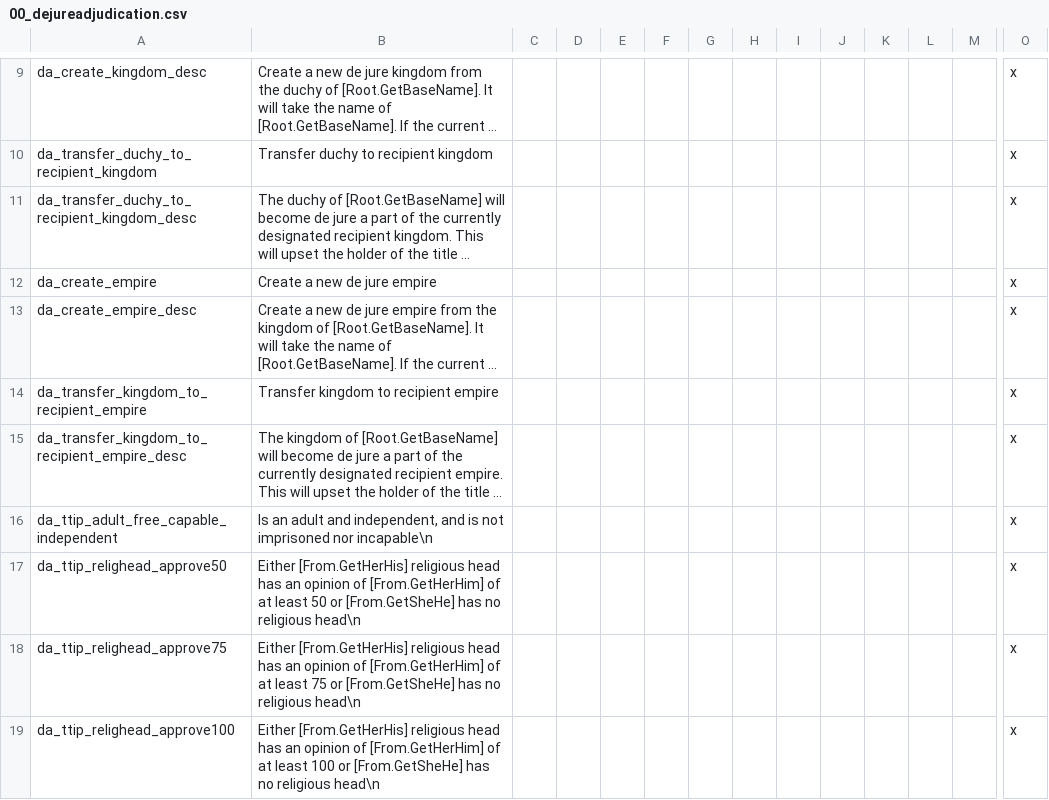
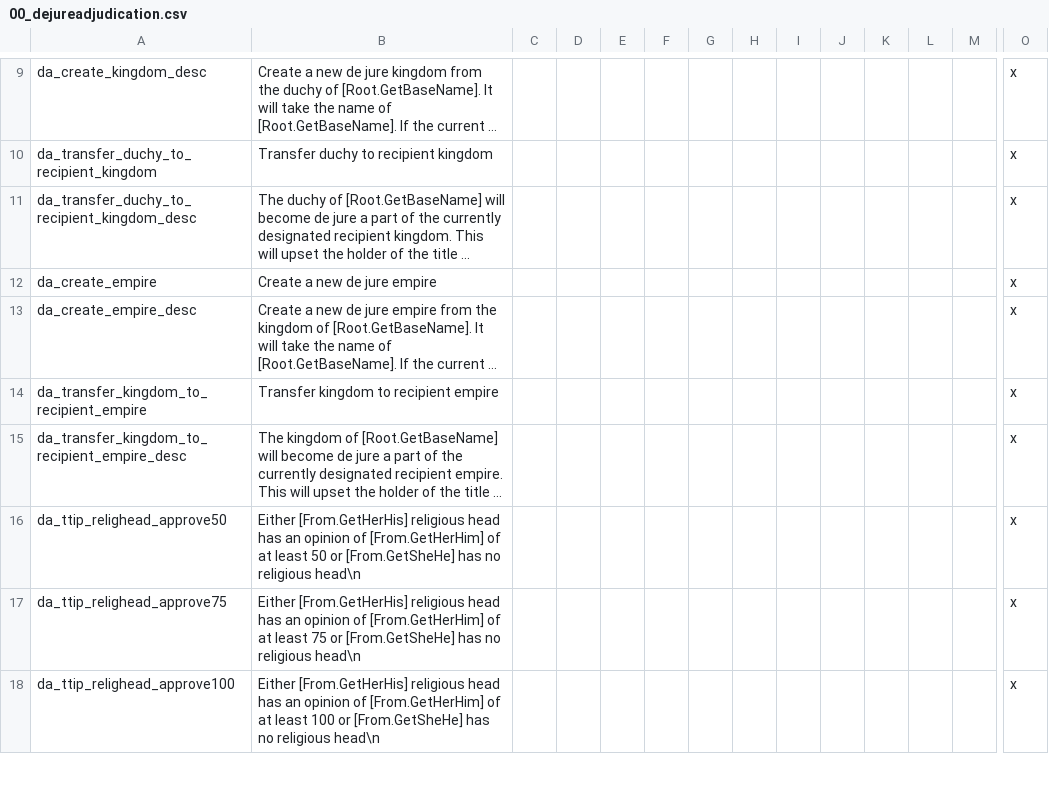
Before and after one commit to fishface60/dejure-adjudication, a CSV file: localisation/00_dejureadjudication.csv, drawn as a sheet; only a part is shown, gaps mark what is left out; long unchanged cells end in …; rows hold the shown columns only; the diff names each change by its address in the sheet, - before the commit and + after, or states it on an @@ line.

```diff
--- a/localisation/00_dejureadjudication.csv
+++ b/localisation/00_dejureadjudication.csv
-row 16: da_ttip_adult_free_capable_independent | Is an adult and independent, and is not imprisoned nor incapable\n |  |  |  |  |  |  |  |  |  |  |  | x
```
Also changed, not shown: 1 other file.
